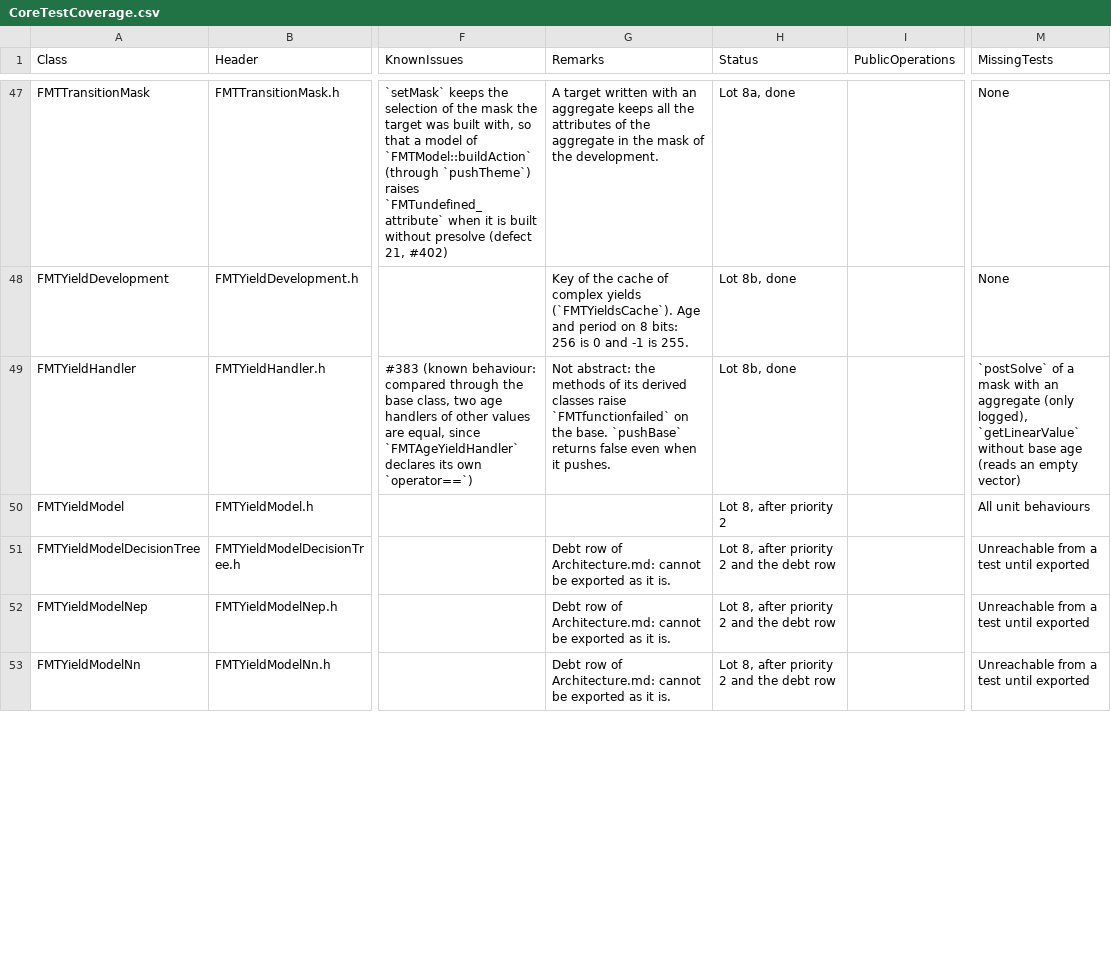
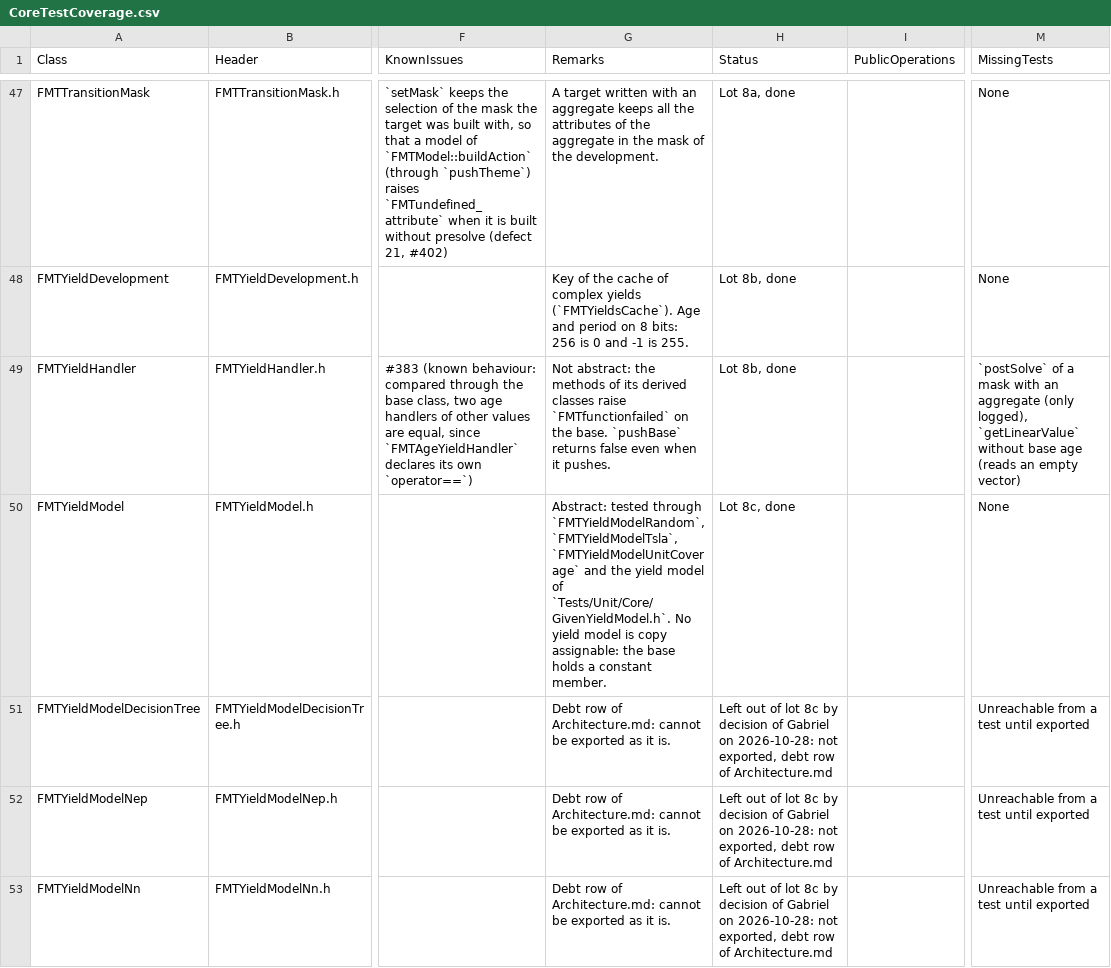
Before and after one commit to Bureau-du-Forestier-en-chef/FMT, a CSV file: Documentation/Testing/CoreTestCoverage.csv, drawn as a sheet; only a part is shown, gaps mark what is left out; the diff covers the shown part only; the diff names each change by its address in the sheet, - before the commit and + after, or states it on an @@ line.

Commit message:
test(unit): cover the rest of Core, graph stats and spatial types
Add 137 unit cases in 13 sources of Tests/Unit/Core, one per class,
for the end of lot 8 (#350): FMTGCBMTransition, the exported yield
models FMTYieldModel, FMTYieldModelRandom, FMTYieldModelTsla and
FMTYieldModelUnitCoverage with FMTModelYieldHandler, FMTSerie, and,
outside Core, Graph::FMTGraphStats and the spatial types
FMTCoordinate, FMTLayer, FMTForest, FMTEvent and FMTEventContainer.
GivenYieldModel.h gives the cases a yield model of given predictions.

No case is disabled: the lot reveals no new defect. Two rows of Known
Architectural Debt record the member templates within of
FMTCoordinate and FMTEvent, which the DLL does not export, and
FMTEventRelation and FMTBindingSpatialAction, declared without
FMTEXPORT. The four yield models that cannot be exported stay out.

Regenerate CoreTestCoverage.md. Record lot 8c in Tests/ETAT.md and
the changelogs.

```diff
--- a/Documentation/Testing/CoreTestCoverage.csv
+++ b/Documentation/Testing/CoreTestCoverage.csv
-G50 (Remarks): (empty)
+G50 (Remarks): Abstract: tested through `FMTYieldModelRandom`, `FMTYieldModelTsla`, `FMTYieldModelUnitCoverage` and the yield model of `Tests/Unit/Core/GivenYieldModel.h`. No yield model is copy assignable: the base holds a constant member.
-H50 (Status): Lot 8, after priority 2
+H50 (Status): Lot 8c, done
-M50 (MissingTests): All unit behaviours
+M50 (MissingTests): None
-H51:H53 (Status): Lot 8, after priority 2 and the debt row
+H51:H53 (Status): Left out of lot 8c by decision of Gabriel on 2026-10-28: not exported, debt row of Architecture.md
```
Also changed, not shown: 20 edited cells elsewhere in this file, 19 other files.
